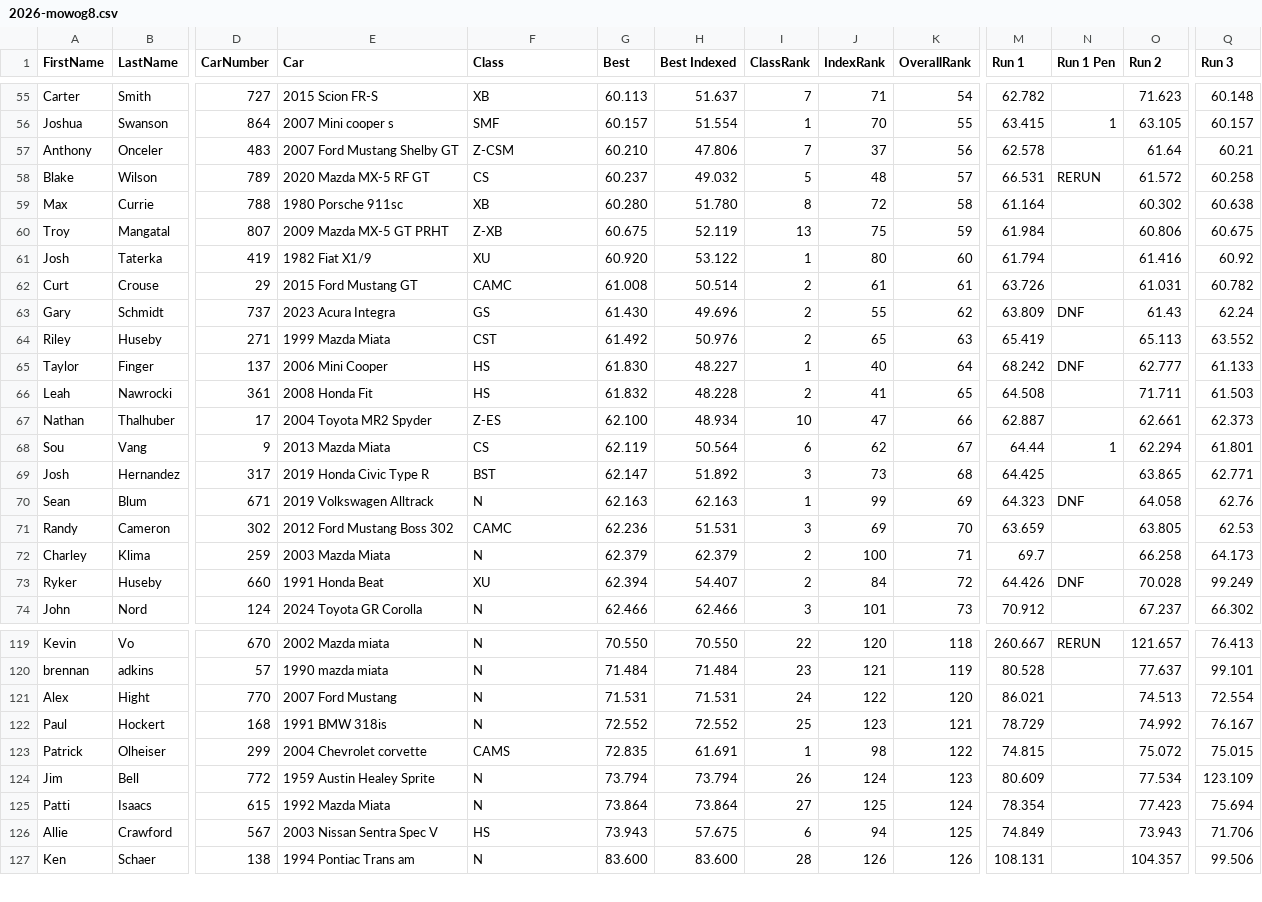
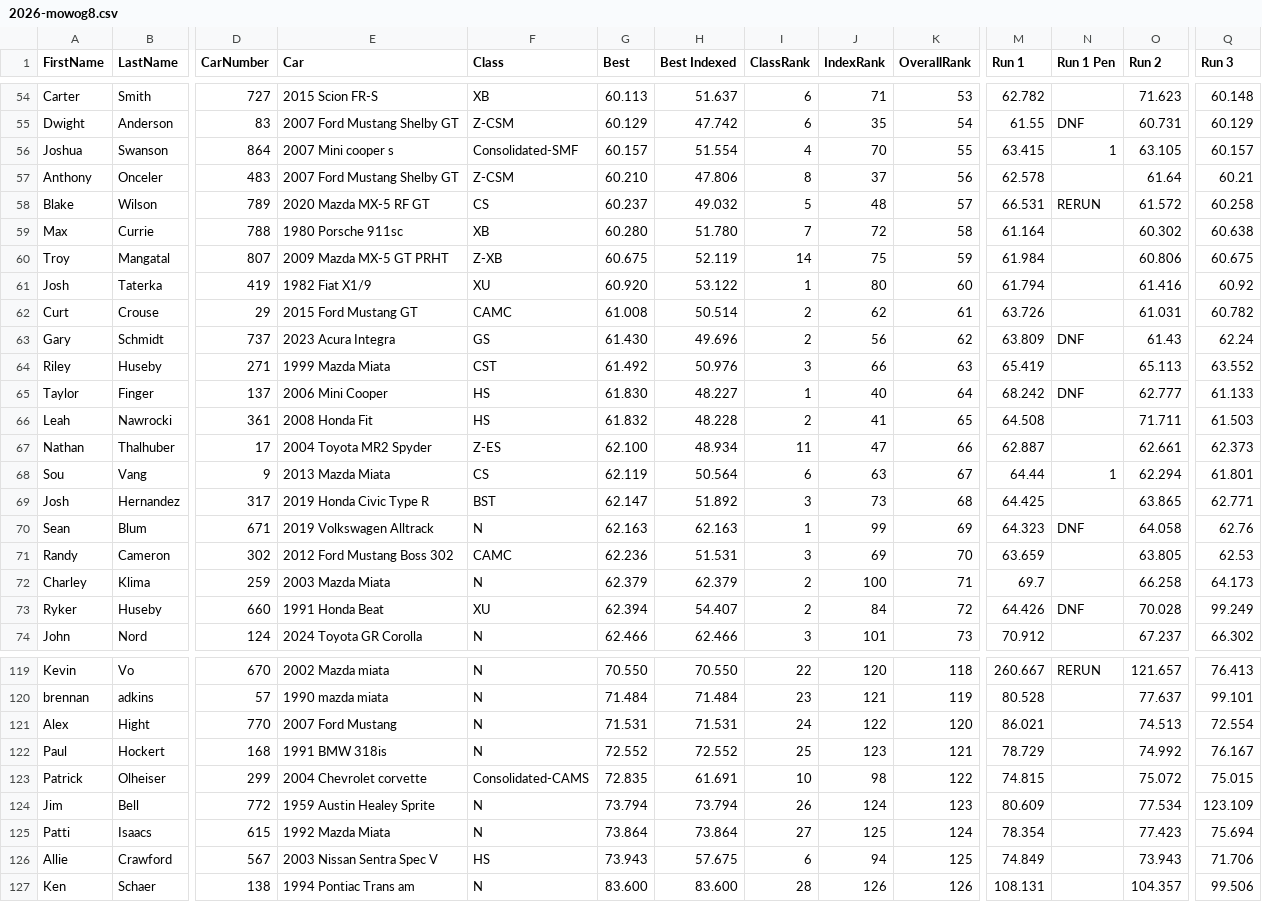
Before and after one commit to TempusShift/macresults, a CSV file: 2026/2026-mowog8.csv, drawn as a sheet; only a part is shown, gaps mark what is left out; addresses are those after the commit; rows hold the shown columns only; the diff covers the shown part only; the diff names each change by its address in the sheet, - before the commit and + after, or states it on an @@ line.

```diff
--- a/2026/2026-mowog8.csv
+++ b/2026/2026-mowog8.csv
-I54 (ClassRank): 7
+I54 (ClassRank): 6
-K54 (OverallRank): 54
+K54 (OverallRank): 53
+row 55: Dwight | Anderson | 83 | 2007 Ford Mustang Shelby GT | Z-CSM | 60.129 | 47.742 | 6 | 35 | 54 | 61.55 | DNF | 60.731 | 60.129
-F56 (Class): SMF
+F56 (Class): Consolidated-SMF
-I56 (ClassRank): 1
+I56 (ClassRank): 4
-I57 (ClassRank): 7
+I57 (ClassRank): 8
-I59 (ClassRank): 8
+I59 (ClassRank): 7
-I60 (ClassRank): 13
+I60 (ClassRank): 14
-J62 (IndexRank): 61
+J62 (IndexRank): 62
-J63 (IndexRank): 55
+J63 (IndexRank): 56
-I64 (ClassRank): 2
+I64 (ClassRank): 3
-J64 (IndexRank): 65
+J64 (IndexRank): 66
-I67 (ClassRank): 10
+I67 (ClassRank): 11
-J68 (IndexRank): 62
+J68 (IndexRank): 63
-F123 (Class): CAMS
+F123 (Class): Consolidated-CAMS
-I123 (ClassRank): 1
+I123 (ClassRank): 10
```
Also changed, not shown: 1 removed row, 8 moved rows and 41 edited cells elsewhere in this file, 7 other files.
